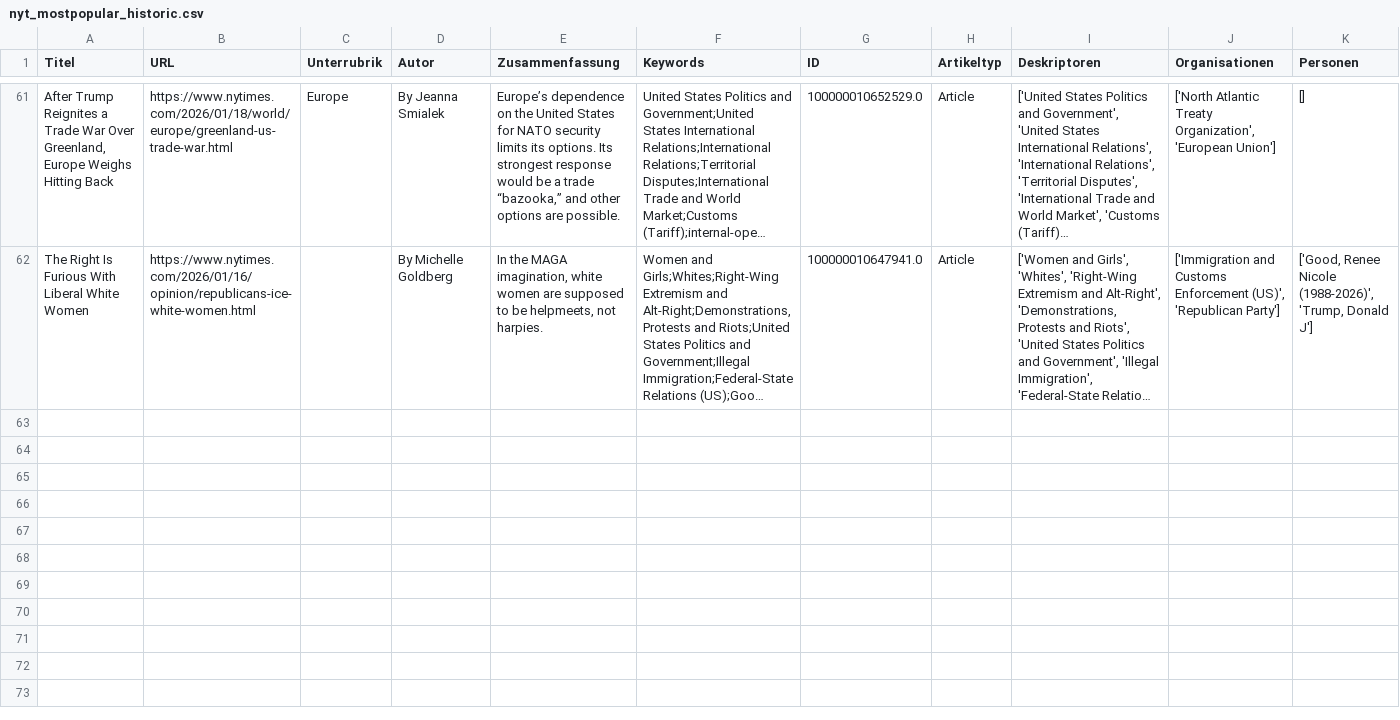
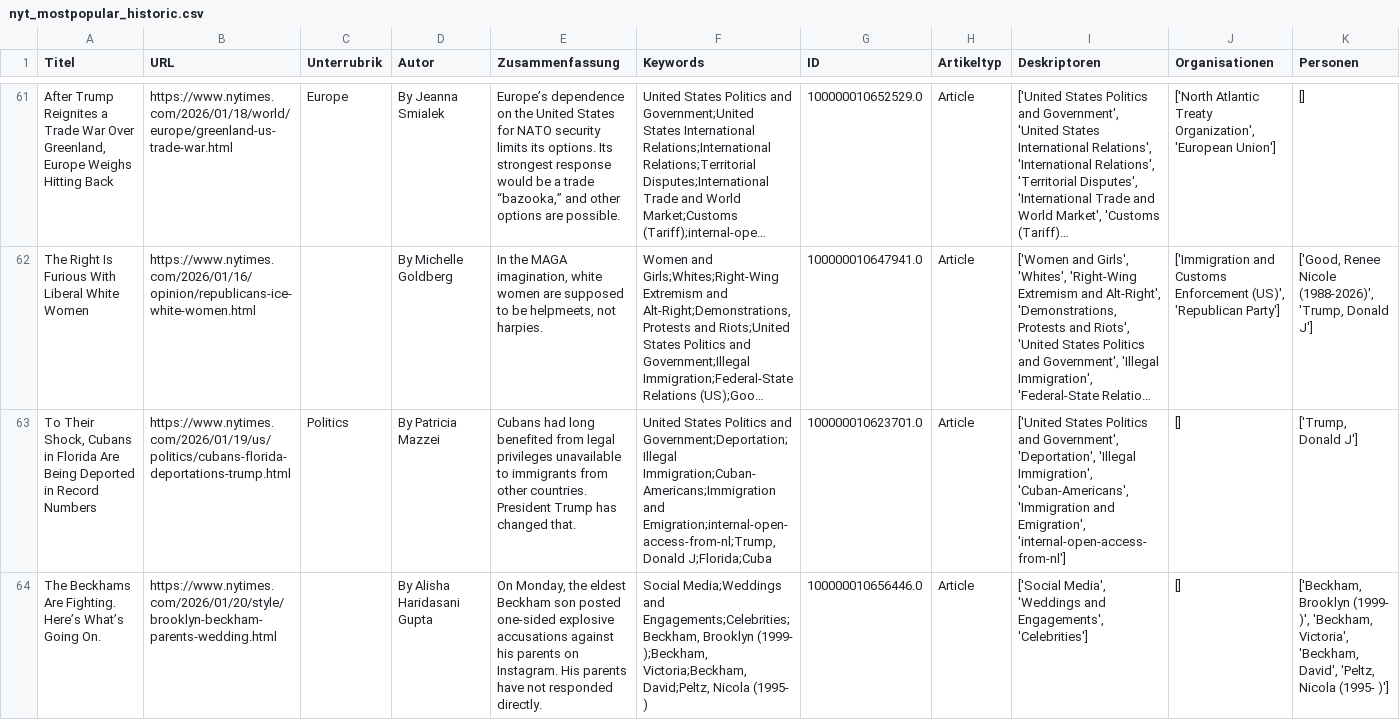
Before and after one commit to jkschultze/data-analytics-portfolio, a CSV file: WebTrafficDashboards/nyt_csvs/nyt_mostpopular_historic.csv, drawn as a sheet; only a part is shown, gaps mark what is left out; long unchanged cells end in …; rows hold the shown columns only; the diff covers the shown part only; the diff names each change by its address in the sheet, - before the commit and + after, or states it on an @@ line.

```diff
--- a/WebTrafficDashboards/nyt_csvs/nyt_mostpopular_historic.csv
+++ b/WebTrafficDashboards/nyt_csvs/nyt_mostpopular_historic.csv
+row 63: To Their Shock, Cubans in Florida Are Being Deported in Record Numbers | https://www.nytimes.com/2026/01/19/us/politics/cubans-florida-deportations-trump.html | Politics | By Patricia Mazzei | Cubans had long benefited from legal privileges unavailable to immigrants from other countries. President Trump has changed that. | United States Politics and Government;Deportation;Illegal Immigration;Cuban-Americans;Immigration and Emigration;internal-open-access-from-nl;Trump, Donald J;Florida;Cuba | 100000010623701.0 | Article | ['United States Politics and Government', 'Deportation', 'Illegal Immigration', 'Cuban-Americans', 'Immigration and Emigration', 'internal-open-access-from-nl'] | [] | ['Trump, Donald J']
+row 64: The Beckhams Are Fighting. Here’s What’s Going On. | https://www.nytimes.com/2026/01/20/style/brooklyn-beckham-parents-wedding.html |  | By Alisha Haridasani Gupta | On Monday, the eldest Beckham son posted one-sided explosive accusations against his parents on Instagram. His parents have not responded directly. | Social Media;Weddings and Engagements;Celebrities;Beckham, Brooklyn (1999- );Beckham, Victoria;Beckham, David;Peltz, Nicola (1995- ) | 100000010656446.0 | Article | ['Social Media', 'Weddings and Engagements', 'Celebrities'] | [] | ['Beckham, Brooklyn (1999- )', 'Beckham, Victoria', 'Beckham, David', 'Peltz, Nicola (1995- )']
```
Also changed, not shown: 3 added rows elsewhere in this file, 3 other files.
